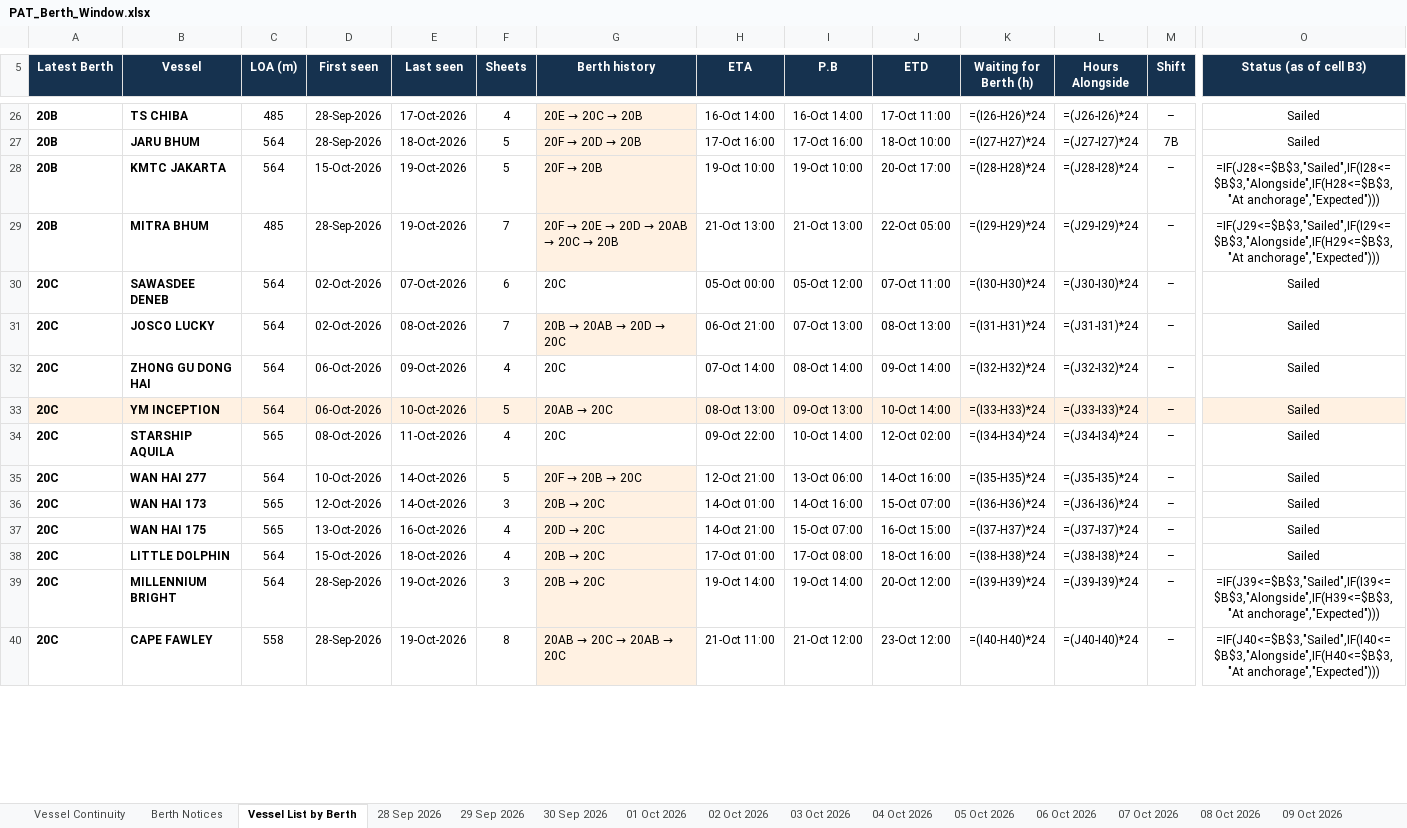
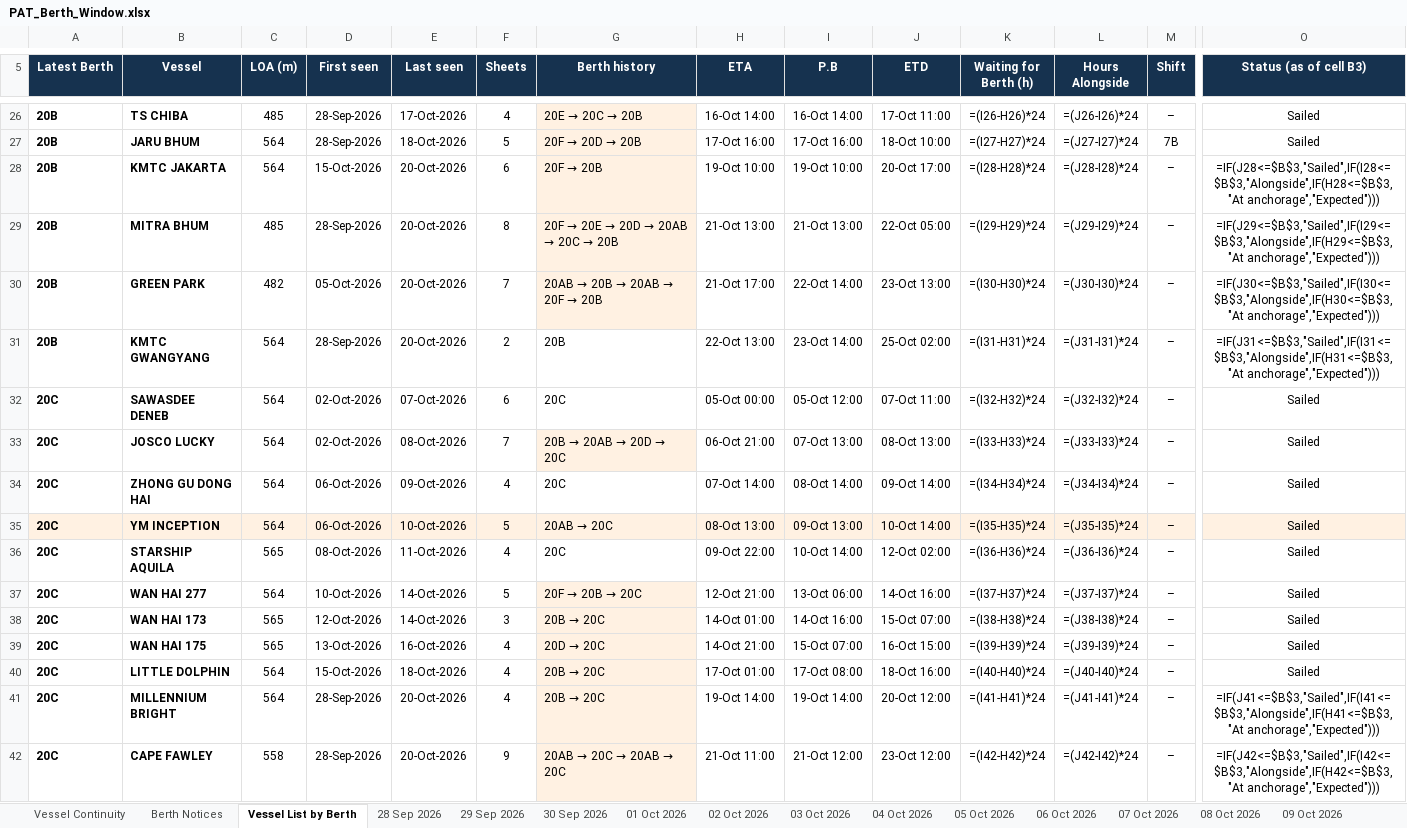
Before and after one commit to sirichai1265/PAT-BERTH, an Excel workbook: PAT_Berth_Window.xlsx, sheet Vessel List by Berth, drawn as a sheet; only a part is shown, gaps mark what is left out; values as stored, in another font and other column widths than the file's, no borders; formulas without a stored value are shown as written; addresses are those after the commit; rows hold the shown columns only; the diff covers the shown part only; the diff names each change by its address in the sheet, - before the commit and + after, or states it on an @@ line.

```diff
--- a/PAT_Berth_Window.xlsx (sheet Vessel List by Berth)
+++ b/PAT_Berth_Window.xlsx (sheet Vessel List by Berth)
-E28:E29 (Last seen): 19-Oct-2026
+E28:E29 (Last seen): 20-Oct-2026
-F28 (Sheets): 5
+F28 (Sheets): 6
-F29 (Sheets): 7
+F29 (Sheets): 8
+row 30: 20B | GREEN PARK | 482 | 05-Oct-2026 | 20-Oct-2026 | 7 | 20AB → 20B → 20AB → 20F → 20B | 21-Oct 17:00 | 22-Oct 14:00 | 23-Oct 13:00 | =(I30-H30)*24 | =(J30-I30)*24 | – | =IF(J30<=$B$3,"Sailed",IF(I30<=$B$3,"Alongside",IF(H30<=$B$3,"At anchorage","Expected")))
+row 31: 20B | KMTC GWANGYANG | 564 | 28-Sep-2026 | 20-Oct-2026 | 2 | 20B | 22-Oct 13:00 | 23-Oct 14:00 | 25-Oct 02:00 | =(I31-H31)*24 | =(J31-I31)*24 | – | =IF(J31<=$B$3,"Sailed",IF(I31<=$B$3,"Alongside",IF(H31<=$B$3,"At anchorage","Expected")))
-K32 (Waiting for Berth (h)): =(I30-H30)*24
+K32 (Waiting for Berth (h)): =(I32-H32)*24
-L32 (Hours Alongside): =(J30-I30)*24
+L32 (Hours Alongside): =(J32-I32)*24
-K33 (Waiting for Berth (h)): =(I31-H31)*24
+K33 (Waiting for Berth (h)): =(I33-H33)*24
-L33 (Hours Alongside): =(J31-I31)*24
+L33 (Hours Alongside): =(J33-I33)*24
-K34 (Waiting for Berth (h)): =(I32-H32)*24
+K34 (Waiting for Berth (h)): =(I34-H34)*24
-L34 (Hours Alongside): =(J32-I32)*24
+L34 (Hours Alongside): =(J34-I34)*24
-K35 (Waiting for Berth (h)): =(I33-H33)*24
+K35 (Waiting for Berth (h)): =(I35-H35)*24
-L35 (Hours Alongside): =(J33-I33)*24
+L35 (Hours Alongside): =(J35-I35)*24
-K36 (Waiting for Berth (h)): =(I34-H34)*24
+K36 (Waiting for Berth (h)): =(I36-H36)*24
-L36 (Hours Alongside): =(J34-I34)*24
+L36 (Hours Alongside): =(J36-I36)*24
-K37 (Waiting for Berth (h)): =(I35-H35)*24
+K37 (Waiting for Berth (h)): =(I37-H37)*24
-L37 (Hours Alongside): =(J35-I35)*24
+L37 (Hours Alongside): =(J37-I37)*24
-K38 (Waiting for Berth (h)): =(I36-H36)*24
+K38 (Waiting for Berth (h)): =(I38-H38)*24
-L38 (Hours Alongside): =(J36-I36)*24
+L38 (Hours Alongside): =(J38-I38)*24
-K39 (Waiting for Berth (h)): =(I37-H37)*24
+K39 (Waiting for Berth (h)): =(I39-H39)*24
-L39 (Hours Alongside): =(J37-I37)*24
+L39 (Hours Alongside): =(J39-I39)*24
-K40 (Waiting for Berth (h)): =(I38-H38)*24
+K40 (Waiting for Berth (h)): =(I40-H40)*24
-L40 (Hours Alongside): =(J38-I38)*24
+L40 (Hours Alongside): =(J40-I40)*24
-E41:E42 (Last seen): 19-Oct-2026
+E41:E42 (Last seen): 20-Oct-2026
-F41 (Sheets): 3
+F41 (Sheets): 4
-K41 (Waiting for Berth (h)): =(I39-H39)*24
+K41 (Waiting for Berth (h)): =(I41-H41)*24
-L41 (Hours Alongside): =(J39-I39)*24
+L41 (Hours Alongside): =(J41-I41)*24
-O41 (Status (as of cell B3)): =IF(J39<=$B$3,"Sailed",IF(I39<=$B$3,"Alongside",IF(H39<=$B$3,"At anchorage","Expected")))
+O41 (Status (as of cell B3)): =IF(J41<=$B$3,"Sailed",IF(I41<=$B$3,"Alongside",IF(H41<=$B$3,"At anchorage","Expected")))
-F42 (Sheets): 8
+F42 (Sheets): 9
-K42 (Waiting for Berth (h)): =(I40-H40)*24
+K42 (Waiting for Berth (h)): =(I42-H42)*24
-L42 (Hours Alongside): =(J40-I40)*24
+L42 (Hours Alongside): =(J42-I42)*24
-O42 (Status (as of cell B3)): =IF(J40<=$B$3,"Sailed",IF(I40<=$B$3,"Alongside",IF(H40<=$B$3,"At anchorage","Expected")))
+O42 (Status (as of cell B3)): =IF(J42<=$B$3,"Sailed",IF(I42<=$B$3,"Alongside",IF(H42<=$B$3,"At anchorage","Expected")))
```
Also changed, not shown: 5 added rows, 3 removed rows and 48 edited cells elsewhere in this sheet, sheet Vessel Continuity, other sheet tabs, 08-10-2026/PAT_Berth_Window.xlsx, 11-10-2026/PAT_Berth_Window.xlsx, 26 other files.
